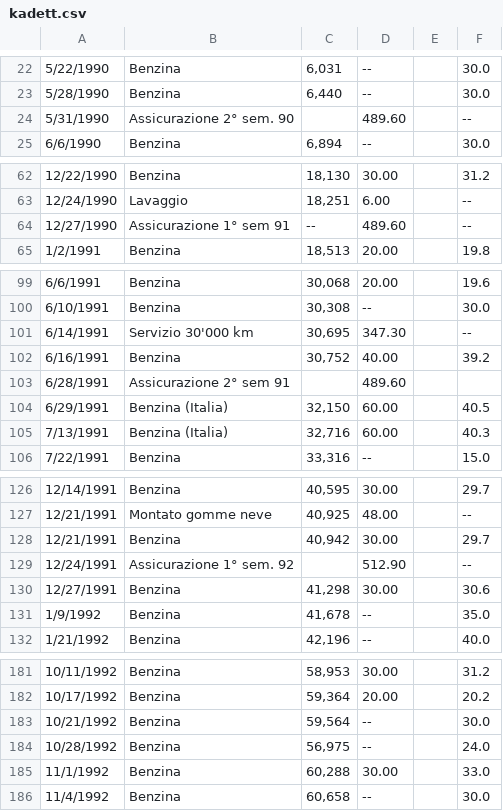
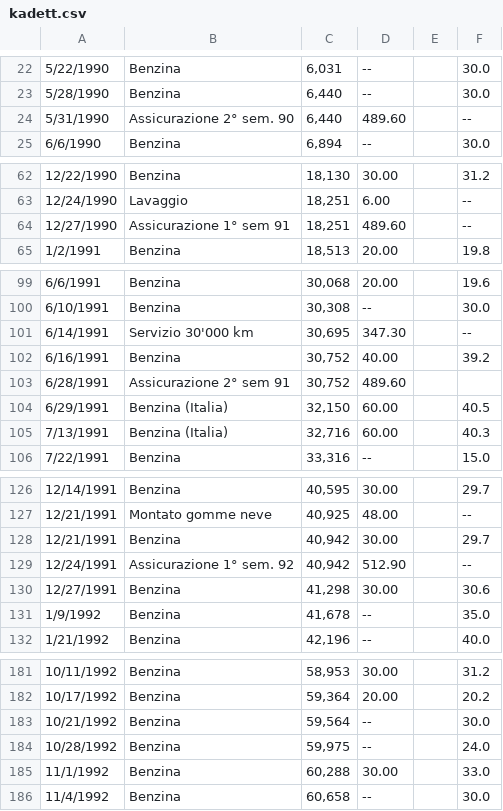
Before and after one commit to rbolliger/otokou, a CSV file: website/data/franz/kadett.csv, drawn as a sheet; only a part is shown, gaps mark what is left out; the diff covers the shown part only.

```diff
--- a/website/data/franz/kadett.csv
+++ b/website/data/franz/kadett.csv
@@ -23,3 +23,3 @@
 5/28/1990,"Benzina","6,440"," --",,30.0,,,
-5/31/1990,"Assicurazione 2° sem. 90",,489.60,," --",,,
+5/31/1990,"Assicurazione 2° sem. 90","6,440",489.60,," --",,,
 6/6/1990,"Benzina","6,894"," --",,30.0,,,
@@ -63,3 +63,3 @@
 12/24/1990,"Lavaggio","18,251",6.00,," --",,,
-12/27/1990,"Assicurazione 1° sem 91"," --",489.60,," --",,,
+12/27/1990,"Assicurazione 1° sem 91","18,251",489.60,," --",,,
 1/2/1991,"Benzina","18,513",20.00,,19.8,,,
@@ -102,3 +102,3 @@
 6/16/1991,"Benzina","30,752",40.00,,39.2,,,
-6/28/1991,"Assicurazione 2° sem 91",,489.60,,,,,
+6/28/1991,"Assicurazione 2° sem 91","30,752",489.60,,,,,
 6/29/1991,"Benzina (Italia)","32,150",60.00,,40.5,,,
@@ -128,3 +128,3 @@
 12/21/1991,"Benzina","40,942",30.00,,29.7,,,
-12/24/1991,"Assicurazione 1° sem. 92",,512.90,," --",,,
+12/24/1991,"Assicurazione 1° sem. 92","40,942",512.90,," --",,,
 12/27/1991,"Benzina","41,298",30.00,,30.6,,,
@@ -183,3 +183,3 @@
 10/21/1992,"Benzina","59,564"," --",,30.0,,,
-10/28/1992,"Benzina","56,975"," --",,24.0,,,
+10/28/1992,"Benzina","59,975"," --",,24.0,,,
 11/1/1992,"Benzina","60,288",30.00,,33.0,,,
```
Also changed, not shown: 5 edited cells elsewhere in this file, website/data/franz/corsa.csv, website/data/franz/peugeot.csv, 3 other files.
